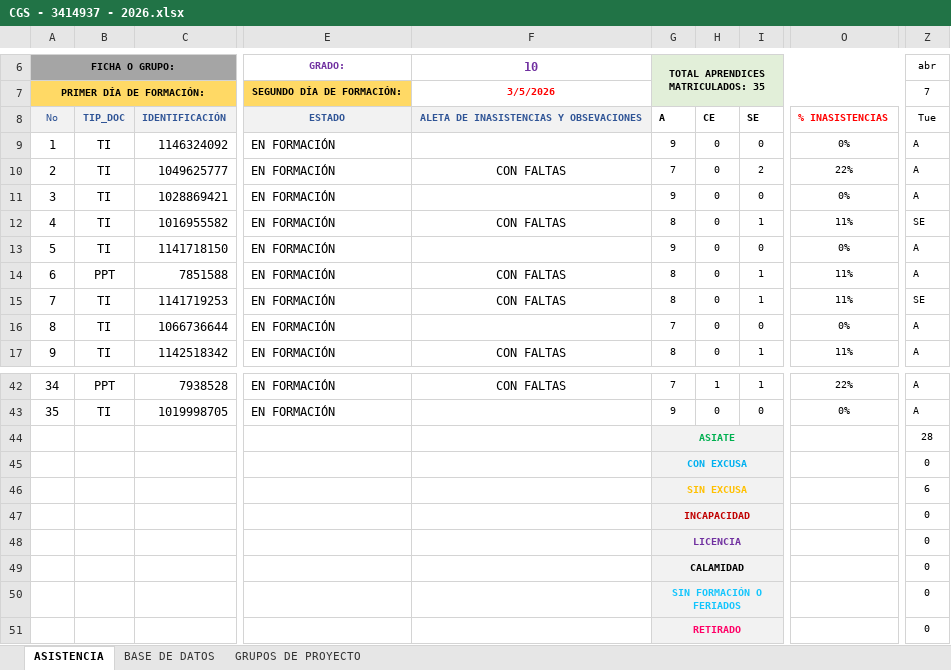
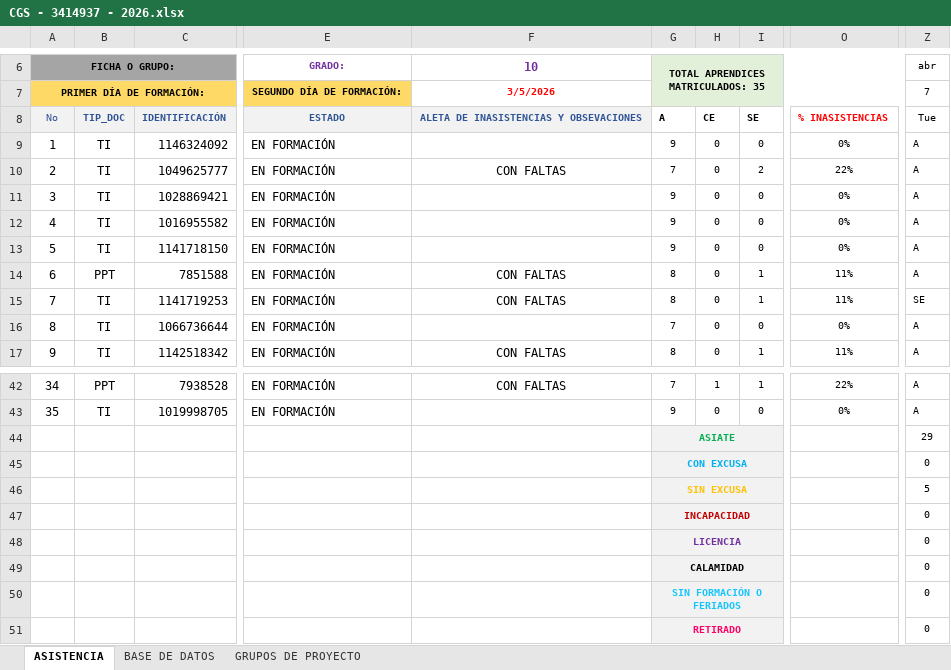
Before and after one commit to Agentes-IA-2026/Bot_Sena-Seguimiento, an Excel workbook: assets/Listados/CGS - 3414937 - 2026.xlsx, sheet ASISTENCIA, drawn as a sheet; only a part is shown, gaps mark what is left out; values as stored, in another font and other column widths than the file's, no borders; charts and pictures and conditional formats not drawn; the diff names each change by its address in the sheet, - before the commit and + after, or states it on an @@ line.

```diff
--- a/assets/Listados/CGS - 3414937 - 2026.xlsx (sheet ASISTENCIA)
+++ b/assets/Listados/CGS - 3414937 - 2026.xlsx (sheet ASISTENCIA)
-F12: CON FALTAS
+F12: (empty)
-G12: 8
+G12: 9
-I12: 1
+I12: 0
-O12: 11%
+O12: 0%
-Z12: SE
+Z12: A
-Z44: 28
+Z44: 29
-Z46: 6
+Z46: 5
```
Also changed, not shown: assets/Listados/CJLL - 3415417 - 2026.xlsx, 3 other files.
